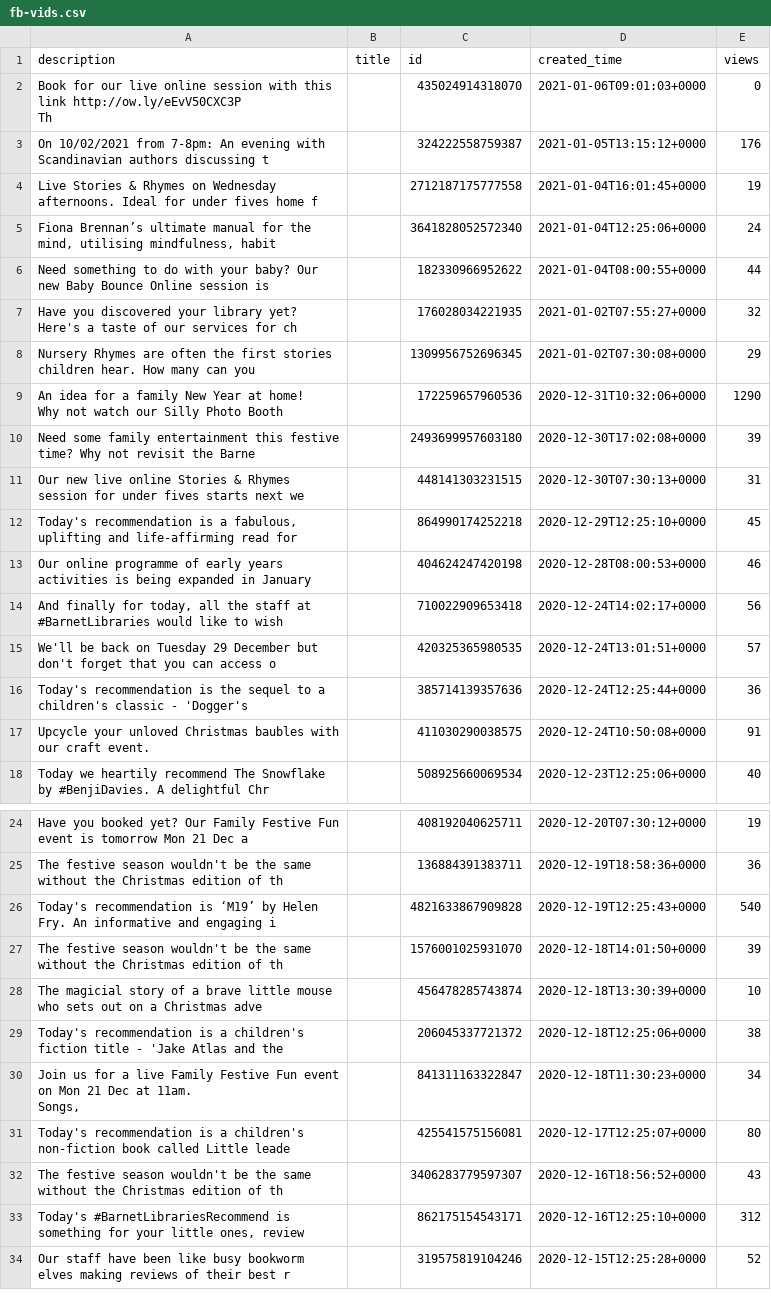
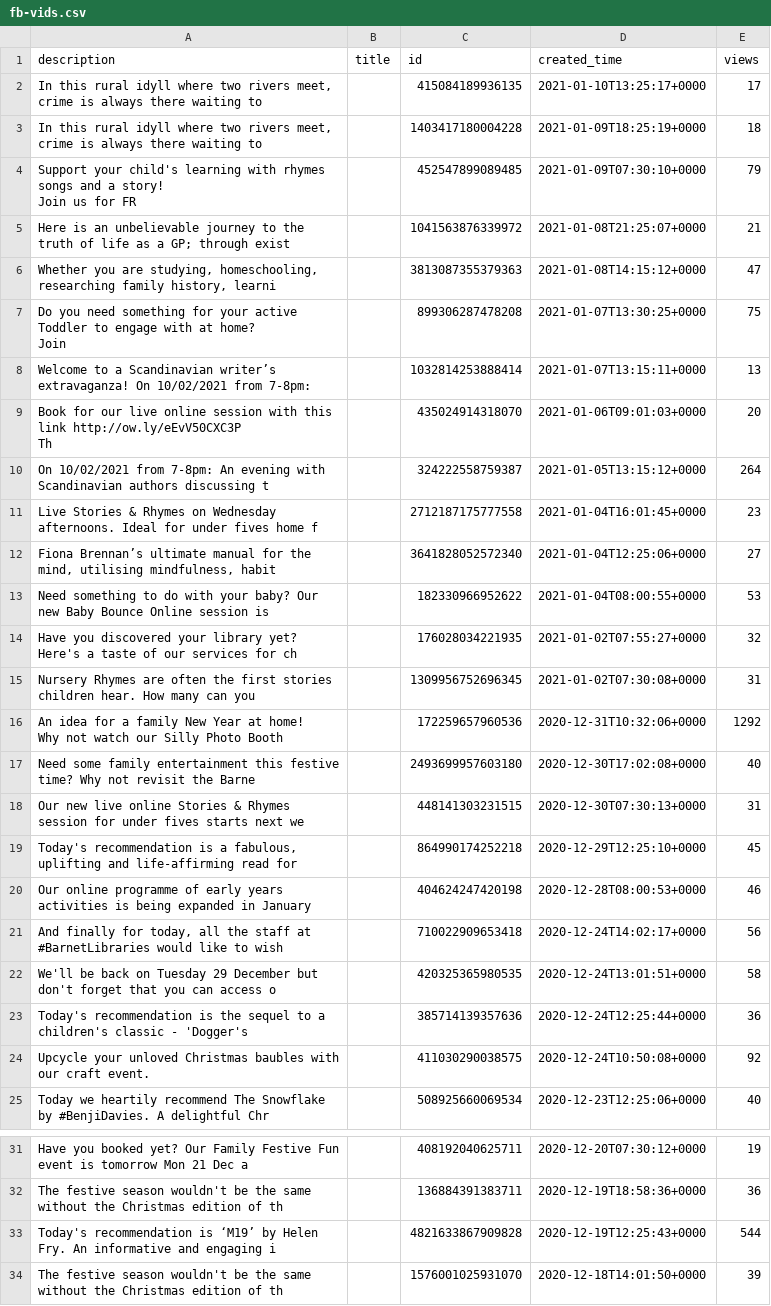
Before and after one commit to 0sumrich/library-dash, a CSV file: src/data/fb-vids.csv, drawn as a sheet; only a part is shown, gaps mark what is left out; the shorter side is filled out with more unchanged rows; the diff covers the shown part only.

```diff
--- a/src/data/fb-vids.csv
+++ b/src/data/fb-vids.csv
@@ -1,13 +1,22 @@
 description,title,id,created_time,views
-"Book for our live online session with this link http://ow.ly/eEvV50CXC3P
-Th",,435024914318070,2021-01-06T09:01:03+0000,0
-On 10/02/2021 from 7-8pm: An evening with Scandinavian authors discussing t,,324222558759387,2021-01-05T13:15:12+0000,176
-Live Stories & Rhymes on Wednesday afternoons. Ideal for under fives home f,,2712187175777558,2021-01-04T16:01:45+0000,19
-"Fiona Brennan’s ultimate manual for the mind, utilising mindfulness, habit ",,3641828052572340,2021-01-04T12:25:06+0000,24
-Need something to do with your baby? Our new Baby Bounce Online session is ,,182330966952622,2021-01-04T08:00:55+0000,44
+"In this rural idyll where two rivers meet, crime is always there waiting to",,415084189936135,2021-01-10T13:25:17+0000,17
+"In this rural idyll where two rivers meet, crime is always there waiting to",,1403417180004228,2021-01-09T18:25:19+0000,18
+"Support your child's learning with rhymes songs and a story!
+Join us for FR",,452547899089485,2021-01-09T07:30:10+0000,79
+Here is an unbelievable journey to the truth of life as a GP; through exist,,1041563876339972,2021-01-08T21:25:07+0000,21
+"Whether you are studying, homeschooling, researching family history, learni",,3813087355379363,2021-01-08T14:15:12+0000,47
+"Do you need something for your active Toddler to engage with at home?
+Join",,899306287478208,2021-01-07T13:30:25+0000,75
+Welcome to a Scandinavian writer’s extravaganza! On 10/02/2021 from 7-8pm: ,,1032814253888414,2021-01-07T13:15:11+0000,13
+"Book for our live online session with this link http://ow.ly/eEvV50CXC3P
+Th",,435024914318070,2021-01-06T09:01:03+0000,20
+On 10/02/2021 from 7-8pm: An evening with Scandinavian authors discussing t,,324222558759387,2021-01-05T13:15:12+0000,264
+Live Stories & Rhymes on Wednesday afternoons. Ideal for under fives home f,,2712187175777558,2021-01-04T16:01:45+0000,23
+"Fiona Brennan’s ultimate manual for the mind, utilising mindfulness, habit ",,3641828052572340,2021-01-04T12:25:06+0000,27
+Need something to do with your baby? Our new Baby Bounce Online session is ,,182330966952622,2021-01-04T08:00:55+0000,53
 Have you discovered your library yet? Here's a taste of our services for ch,,176028034221935,2021-01-02T07:55:27+0000,32
-Nursery Rhymes are often the first stories children hear. How many can you ,,1309956752696345,2021-01-02T07:30:08+0000,29
-"An idea for a family New Year at home!
-Why not watch our Silly Photo Booth ",,172259657960536,2020-12-31T10:32:06+0000,1290
-Need some family entertainment this festive time? Why not revisit the Barne,,2493699957603180,2020-12-30T17:02:08+0000,39
+Nursery Rhymes are often the first stories children hear. How many can you ,,1309956752696345,2021-01-02T07:30:08+0000,31
+"An idea for a family New Year at home!
+Why not watch our Silly Photo Booth ",,172259657960536,2020-12-31T10:32:06+0000,1292
+Need some family entertainment this festive time? Why not revisit the Barne,,2493699957603180,2020-12-30T17:02:08+0000,40
 Our new live online Stories & Rhymes session for under fives starts next we,,448141303231515,2020-12-30T07:30:13+0000,31
@@ -16,5 +25,5 @@ Our online programme of early years activities is being expanded in January,,404
 "And finally for today, all the staff at #BarnetLibraries would like to wish",,710022909653418,2020-12-24T14:02:17+0000,56
-We'll be back on Tuesday 29 December but don't forget that you can access o,,420325365980535,2020-12-24T13:01:51+0000,57
+We'll be back on Tuesday 29 December but don't forget that you can access o,,420325365980535,2020-12-24T13:01:51+0000,58
 Today's recommendation is the sequel to a children's classic  -  'Dogger's ,,385714139357636,2020-12-24T12:25:44+0000,36
-Upcycle your unloved Christmas baubles with our craft event.,,411030290038575,2020-12-24T10:50:08+0000,91
+Upcycle your unloved Christmas baubles with our craft event.,,411030290038575,2020-12-24T10:50:08+0000,92
 Today we heartily recommend The Snowflake by #BenjiDavies. A delightful Chr,,508925660069534,2020-12-23T12:25:06+0000,40
@@ -27,3 +36,3 @@ Have you booked yet? Our Family Festive Fun event is tomorrow  Mon 21 Dec a,,408
 The festive season wouldn't be the same without the Christmas edition of th,,136884391383711,2020-12-19T18:58:36+0000,36
-Today's recommendation is ‘M19’ by Helen Fry. An informative and engaging i,,4821633867909828,2020-12-19T12:25:43+0000,540
+Today's recommendation is ‘M19’ by Helen Fry. An informative and engaging i,,4821633867909828,2020-12-19T12:25:43+0000,544
 The festive season wouldn't be the same without the Christmas edition of th,,1576001025931070,2020-12-18T14:01:50+0000,39
```
Also changed, not shown: 2 edited cells elsewhere in this file, src/data/borrowers.csv, src/data/eloans.csv, 6 other files.
